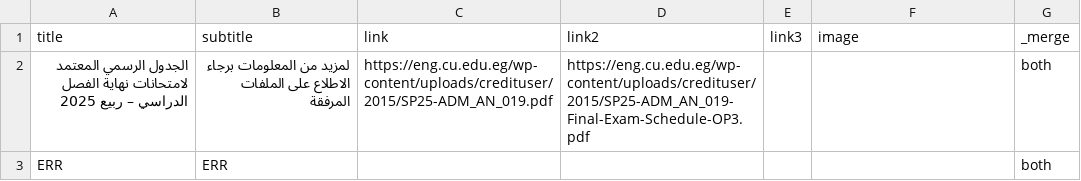
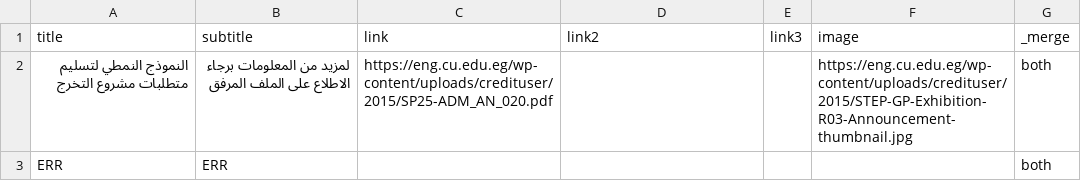
Before and after one commit to yousefwmorsy/cufe-step-updates, a CSV file: difference.csv, drawn as a sheet; removed rows and columns are numbered as before the commit, all else as after; the diff names each change by its address in the sheet, - before the commit and + after, or states it on an @@ line.

```diff
--- a/difference.csv
+++ b/difference.csv
-row 2: الجدول الرسمي المعتمد لامتحانات نهاية الفصل الدراسي – ربيع 2025 | لمزيد من المعلومات برجاء الاطلاع على الملفات المرفقة | https://eng.cu.edu.eg/wp-content/uploads/credituser/2015/SP25-ADM_AN_019.pdf | https://eng.cu.edu.eg/wp-content/uploads/credituser/2015/SP25-ADM_AN_019-Final-Exam-Schedule-OP3.pdf |  |  | both
+row 2: النموذج النمطي لتسليم متطلبات مشروع التخرج | لمزيد من المعلومات برجاء الاطلاع على الملف المرفق | https://eng.cu.edu.eg/wp-content/uploads/credituser/2015/SP25-ADM_AN_020.pdf |  |  | https://eng.cu.edu.eg/wp-content/uploads/credituser/2015/STEP-GP-Exhibition-R03-Announcement-thumbnail.jpg | both
```
Also changed, not shown: previous_announcement.csv.
